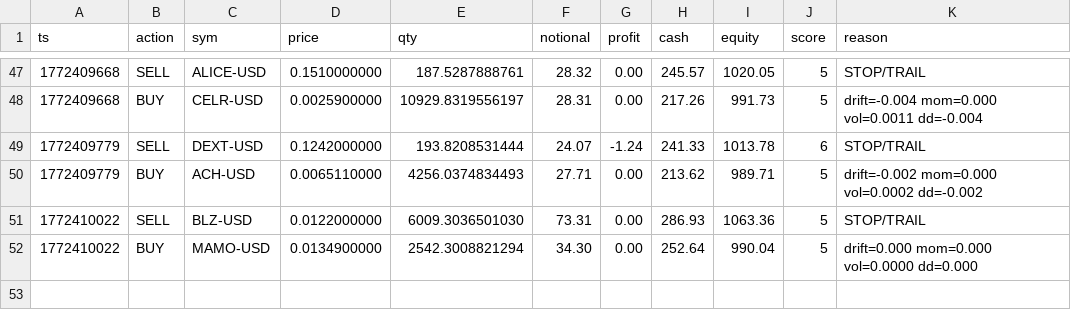
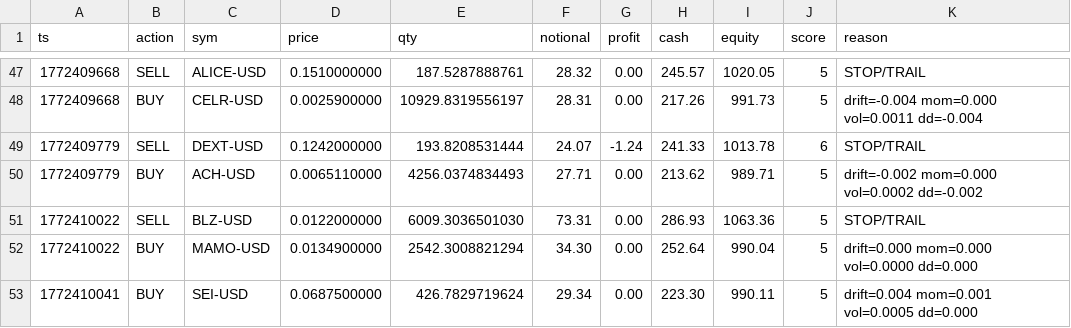
Before and after one commit to joshuadobbs056-ctrl/coin-sniper-data, a CSV file: trade_history.csv, drawn as a sheet; only a part is shown, gaps mark what is left out; the diff names each change by its address in the sheet, - before the commit and + after, or states it on an @@ line.

Commit message:
update trade_history.csv

```diff
--- a/trade_history.csv
+++ b/trade_history.csv
+row 53: 1772410041 | BUY | SEI-USD | 0.0687500000 | 426.7829719624 | 29.34 | 0.00 | 223.30 | 990.11 | 5 | drift=0.004 mom=0.001 vol=0.0005 dd=0.000
```
